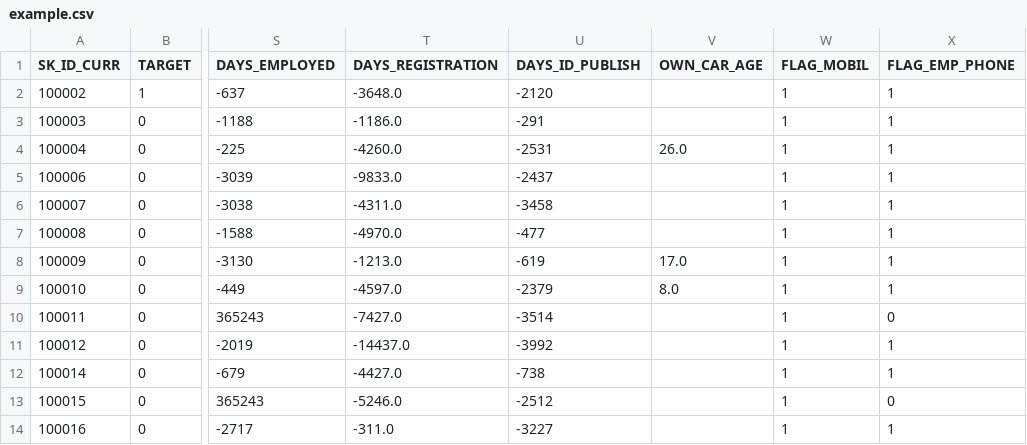
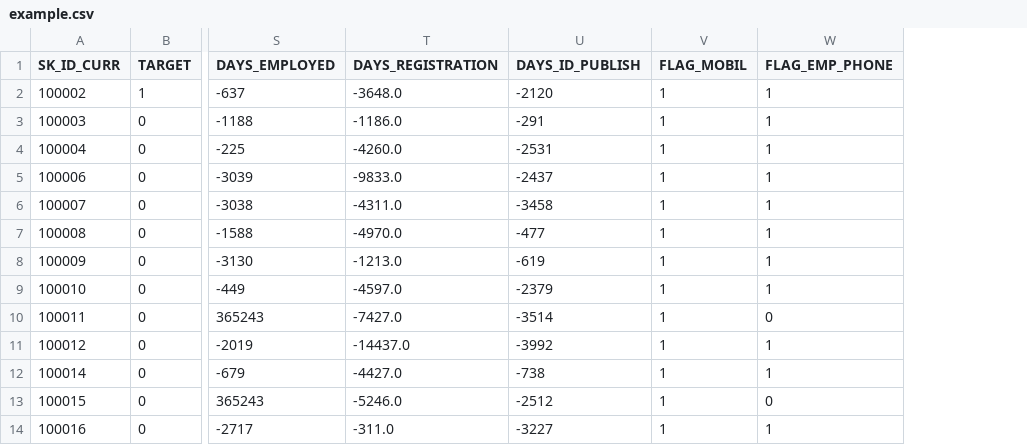
Before and after one commit to gprimoli/CompressioneDati, a CSV file: src/main/resources/example.csv, drawn as a sheet; only a part is shown, gaps mark what is left out; the diff names each change by its address in the sheet, - before the commit and + after, or states it on an @@ line.

```diff
--- a/src/main/resources/example.csv
+++ b/src/main/resources/example.csv
-column V (OWN_CAR_AGE), rows 4-9: 26.0 |  |  |  | 17.0 | 8.0
```
Also changed, not shown: 13 other files.
